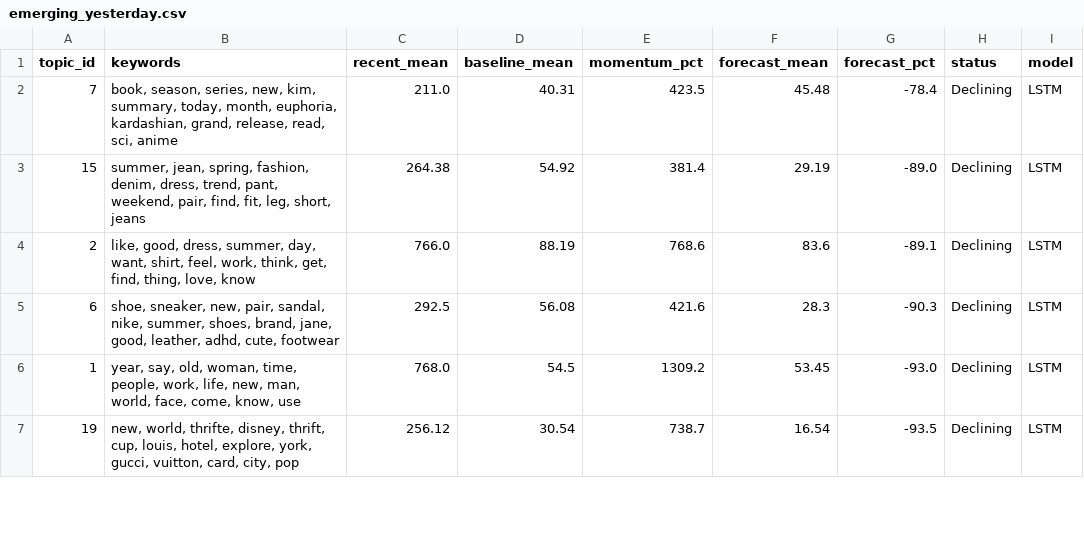
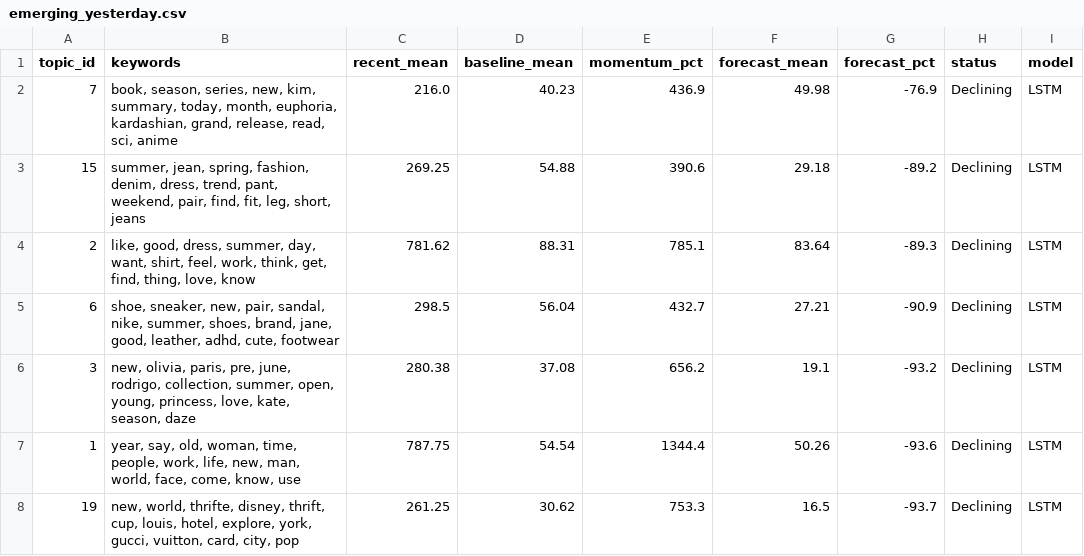
Before and after one commit to yuliaababiy/fashion-trends-monitor, a CSV file: reports/state/emerging_yesterday.csv, drawn as a sheet; only a part is shown; the diff covers the shown part only.

```diff
--- a/reports/state/emerging_yesterday.csv
+++ b/reports/state/emerging_yesterday.csv
@@ -1,7 +1,8 @@
 topic_id,keywords,recent_mean,baseline_mean,momentum_pct,forecast_mean,forecast_pct,status,model
-7,"book, season, series, new, kim, summary, today, month, euphoria, kardashian, grand, release, read, sci, anime",211.0,40.31,423.5,45.48,-78.4,Declining,LSTM
-15,"summer, jean, spring, fashion, denim, dress, trend, pant, weekend, pair, find, fit, leg, short, jeans",264.38,54.92,381.4,29.19,-89.0,Declining,LSTM
-2,"like, good, dress, summer, day, want, shirt, feel, work, think, get, find, thing, love, know",766.0,88.19,768.6,83.6,-89.1,Declining,LSTM
-6,"shoe, sneaker, new, pair, sandal, nike, summer, shoes, brand, jane, good, leather, adhd, cute, footwear",292.5,56.08,421.6,28.3,-90.3,Declining,LSTM
-1,"year, say, old, woman, time, people, work, life, new, man, world, face, come, know, use",768.0,54.5,1309.2,53.45,-93.0,Declining,LSTM
-19,"new, world, thrifte, disney, thrift, cup, louis, hotel, explore, york, gucci, vuitton, card, city, pop",256.12,30.54,738.7,16.54,-93.5,Declining,LSTM
+7,"book, season, series, new, kim, summary, today, month, euphoria, kardashian, grand, release, read, sci, anime",216.0,40.23,436.9,49.98,-76.9,Declining,LSTM
+15,"summer, jean, spring, fashion, denim, dress, trend, pant, weekend, pair, find, fit, leg, short, jeans",269.25,54.88,390.6,29.18,-89.2,Declining,LSTM
+2,"like, good, dress, summer, day, want, shirt, feel, work, think, get, find, thing, love, know",781.62,88.31,785.1,83.64,-89.3,Declining,LSTM
+6,"shoe, sneaker, new, pair, sandal, nike, summer, shoes, brand, jane, good, leather, adhd, cute, footwear",298.5,56.04,432.7,27.21,-90.9,Declining,LSTM
+3,"new, olivia, paris, pre, june, rodrigo, collection, summer, open, young, princess, love, kate, season, daze",280.38,37.08,656.2,19.1,-93.2,Declining,LSTM
+1,"year, say, old, woman, time, people, work, life, new, man, world, face, come, know, use",787.75,54.54,1344.4,50.26,-93.6,Declining,LSTM
+19,"new, world, thrifte, disney, thrift, cup, louis, hotel, explore, york, gucci, vuitton, card, city, pop",261.25,30.62,753.3,16.5,-93.7,Declining,LSTM
```
Also changed, not shown: 4 added rows, 5 removed rows and 37 edited cells elsewhere in this file, reports/metrics/forecast_metrics.csv, reports/metrics/forecast_metrics_summary.csv, 9 other files.
